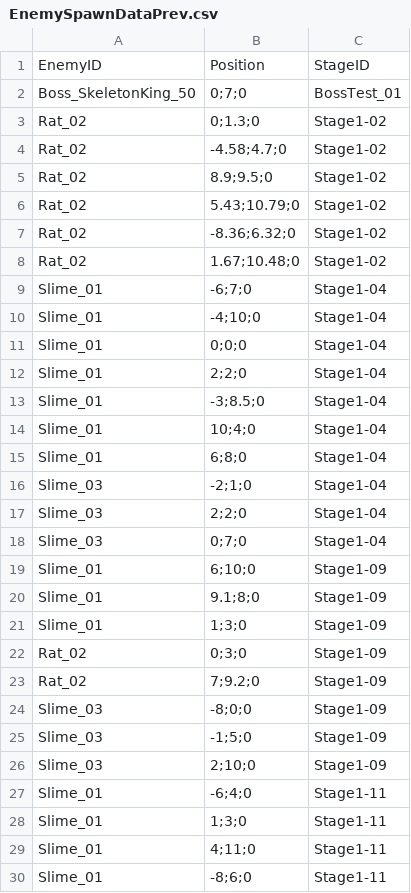
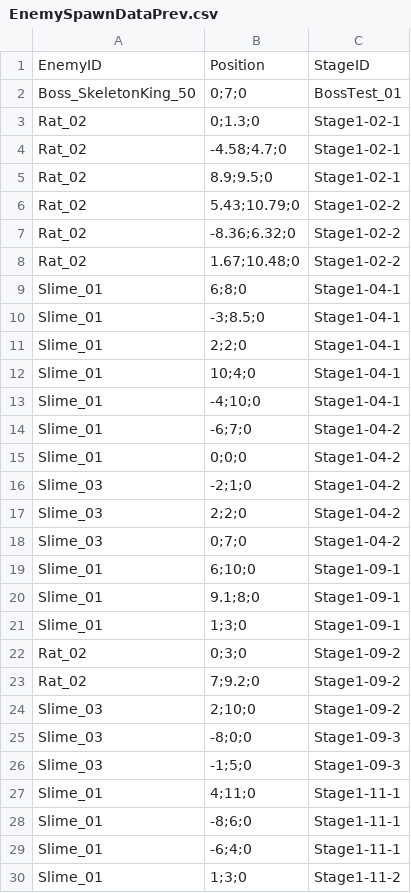
Before and after one commit to DongyeonSeoDev/SemicolonProject, a CSV file: Assets/Resources/Data/EnemySpawnDataPrev.csv, drawn as a sheet; only a part is shown; the diff covers the shown part only.

```diff
--- a/Assets/Resources/Data/EnemySpawnDataPrev.csv
+++ b/Assets/Resources/Data/EnemySpawnDataPrev.csv
@@ -2,29 +2,29 @@
 Boss_SkeletonKing_50,0;7;0,BossTest_01
-Rat_02,0;1.3;0,Stage1-02
-Rat_02,-4.58;4.7;0,Stage1-02
-Rat_02,8.9;9.5;0,Stage1-02
-Rat_02,5.43;10.79;0,Stage1-02
-Rat_02,-8.36;6.32;0,Stage1-02
-Rat_02,1.67;10.48;0,Stage1-02
-Slime_01,-6;7;0,Stage1-04
-Slime_01,-4;10;0,Stage1-04
-Slime_01,0;0;0,Stage1-04
-Slime_01,2;2;0,Stage1-04
-Slime_01,-3;8.5;0,Stage1-04
-Slime_01,10;4;0,Stage1-04
-Slime_01,6;8;0,Stage1-04
-Slime_03,-2;1;0,Stage1-04
-Slime_03,2;2;0,Stage1-04
-Slime_03,0;7;0,Stage1-04
-Slime_01,6;10;0,Stage1-09
-Slime_01,9.1;8;0,Stage1-09
-Slime_01,1;3;0,Stage1-09
-Rat_02,0;3;0,Stage1-09
-Rat_02,7;9.2;0,Stage1-09
-Slime_03,-8;0;0,Stage1-09
-Slime_03,-1;5;0,Stage1-09
-Slime_03,2;10;0,Stage1-09
-Slime_01,-6;4;0,Stage1-11
-Slime_01,1;3;0,Stage1-11
-Slime_01,4;11;0,Stage1-11
-Slime_01,-8;6;0,Stage1-11
+Rat_02,0;1.3;0,Stage1-02-1
+Rat_02,-4.58;4.7;0,Stage1-02-1
+Rat_02,8.9;9.5;0,Stage1-02-1
+Rat_02,5.43;10.79;0,Stage1-02-2
+Rat_02,-8.36;6.32;0,Stage1-02-2
+Rat_02,1.67;10.48;0,Stage1-02-2
+Slime_01,6;8;0,Stage1-04-1
+Slime_01,-3;8.5;0,Stage1-04-1
+Slime_01,2;2;0,Stage1-04-1
+Slime_01,10;4;0,Stage1-04-1
+Slime_01,-4;10;0,Stage1-04-1
+Slime_01,-6;7;0,Stage1-04-2
+Slime_01,0;0;0,Stage1-04-2
+Slime_03,-2;1;0,Stage1-04-2
+Slime_03,2;2;0,Stage1-04-2
+Slime_03,0;7;0,Stage1-04-2
+Slime_01,6;10;0,Stage1-09-1
+Slime_01,9.1;8;0,Stage1-09-1
+Slime_01,1;3;0,Stage1-09-1
+Rat_02,0;3;0,Stage1-09-2
+Rat_02,7;9.2;0,Stage1-09-2
+Slime_03,2;10;0,Stage1-09-2
+Slime_03,-8;0;0,Stage1-09-3
+Slime_03,-1;5;0,Stage1-09-3
+Slime_01,4;11;0,Stage1-11-1
+Slime_01,-8;6;0,Stage1-11-1
+Slime_01,-6;4;0,Stage1-11-1
+Slime_01,1;3;0,Stage1-11-2
```
Also changed, not shown: 2 added rows, 2 removed rows and 31 edited cells elsewhere in this file, Assets/Resources/Data/EnemySpawnData.CSV, 32 other files.
